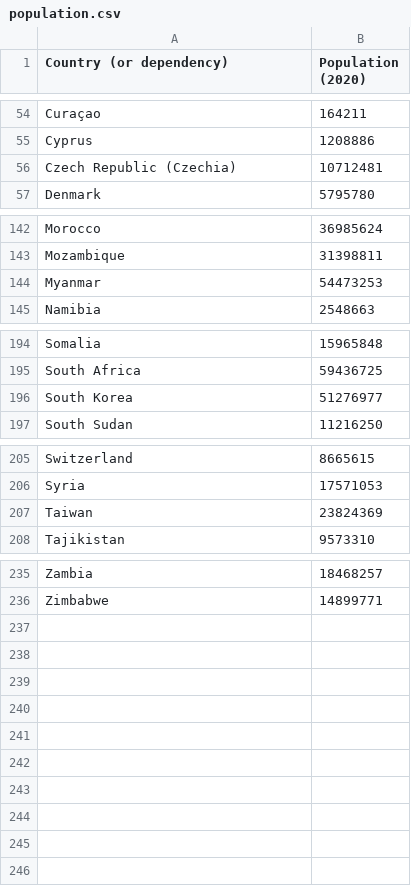
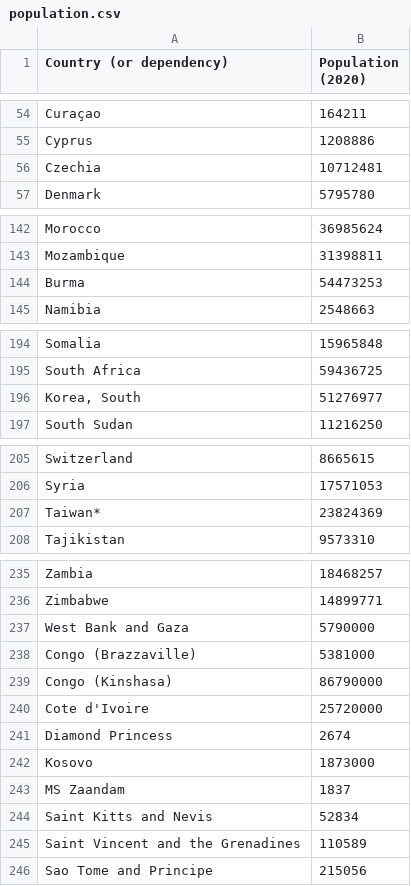
Before and after one commit to soledadli/interactive-Covid-19-dashboard, a CSV file: Data_processed/population.csv, drawn as a sheet; only a part is shown, gaps mark what is left out; the diff covers the shown part only.

Commit message:
update:population_data

```diff
--- a/Data_processed/population.csv
+++ b/Data_processed/population.csv
@@ -55,3 +55,3 @@ Curaçao,164211
 Cyprus,1208886
-Czech Republic (Czechia),10712481
+Czechia,10712481
 Denmark,5795780
@@ -143,3 +143,3 @@ Morocco,36985624
 Mozambique,31398811
-Myanmar,54473253
+Burma,54473253
 Namibia,2548663
@@ -195,3 +195,3 @@ Somalia,15965848
 South Africa,59436725
-South Korea,51276977
+"Korea, South",51276977
 South Sudan,11216250
@@ -206,3 +206,3 @@ Switzerland,8665615
 Syria,17571053
-Taiwan,23824369
+Taiwan*,23824369
 Tajikistan,9573310
@@ -236 +236,11 @@ Zambia,18468257
 Zimbabwe,14899771
+West Bank and Gaza,5790000
+Congo (Brazzaville),5381000
+Congo (Kinshasa),86790000
+Cote d'Ivoire,25720000
+Diamond Princess,2674
+Kosovo,1873000
+MS Zaandam,1837
+Saint Kitts and Nevis,52834
+Saint Vincent and the Grenadines,110589
+Sao Tome and Principe,215056
```
Also changed, not shown: 1 edited cell elsewhere in this file.
